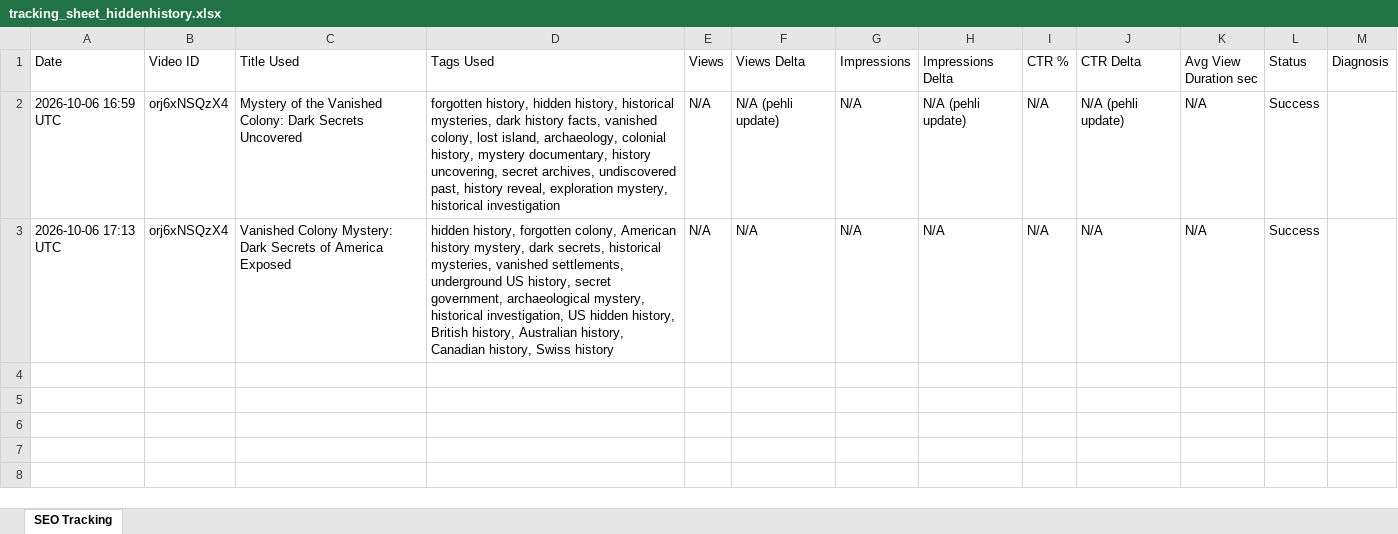
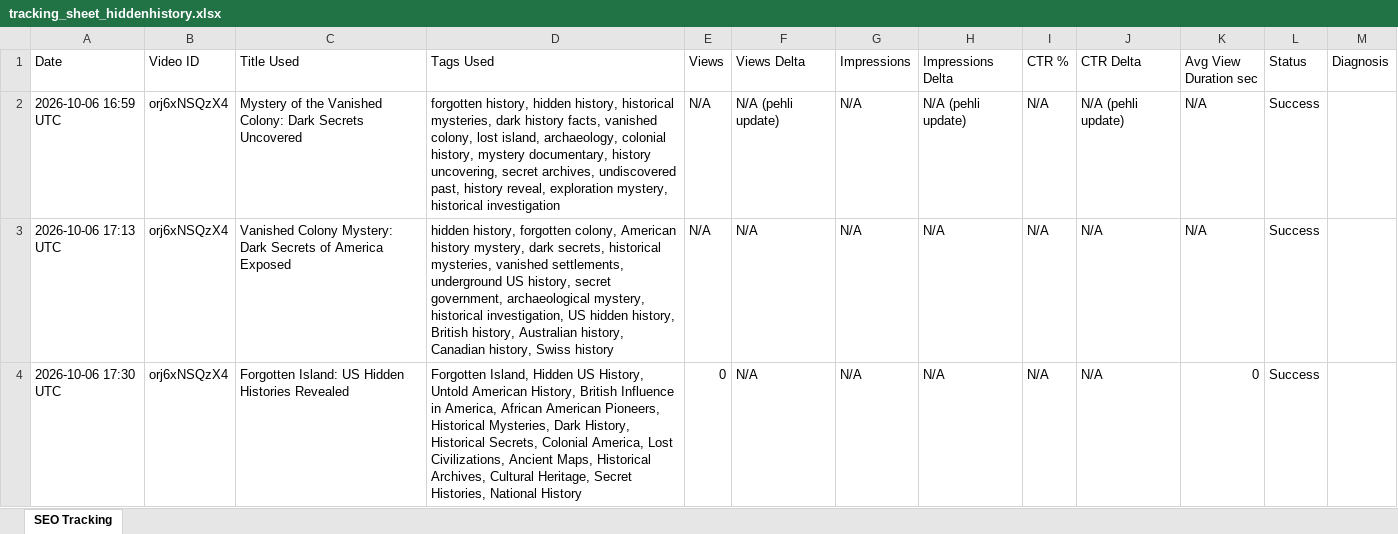
Before and after one commit to harisnoma20-ui/youtube-seo-automation, an Excel workbook: tracking_sheet_hiddenhistory.xlsx, sheet SEO Tracking, drawn as a sheet; values as stored, in another font and other column widths than the file's, no borders; the diff names each change by its address in the sheet, - before the commit and + after, or states it on an @@ line.

```diff
--- a/tracking_sheet_hiddenhistory.xlsx (sheet SEO Tracking)
+++ b/tracking_sheet_hiddenhistory.xlsx (sheet SEO Tracking)
+row 4: 2026-10-06 17:30 UTC | orj6xNSQzX4 | Forgotten Island: US Hidden Histories Revealed | Forgotten Island, Hidden US History, Untold American History, British Influence in America, African American Pioneers, Historical Mysteries, Dark History, Historical Secrets, Colonial America, Lost Civilizations, Ancient Maps, Historical Archives, Cultural Heritage, Secret Histories, National History | 0 | N/A | N/A | N/A | N/A | N/A | 0 | Success
```
